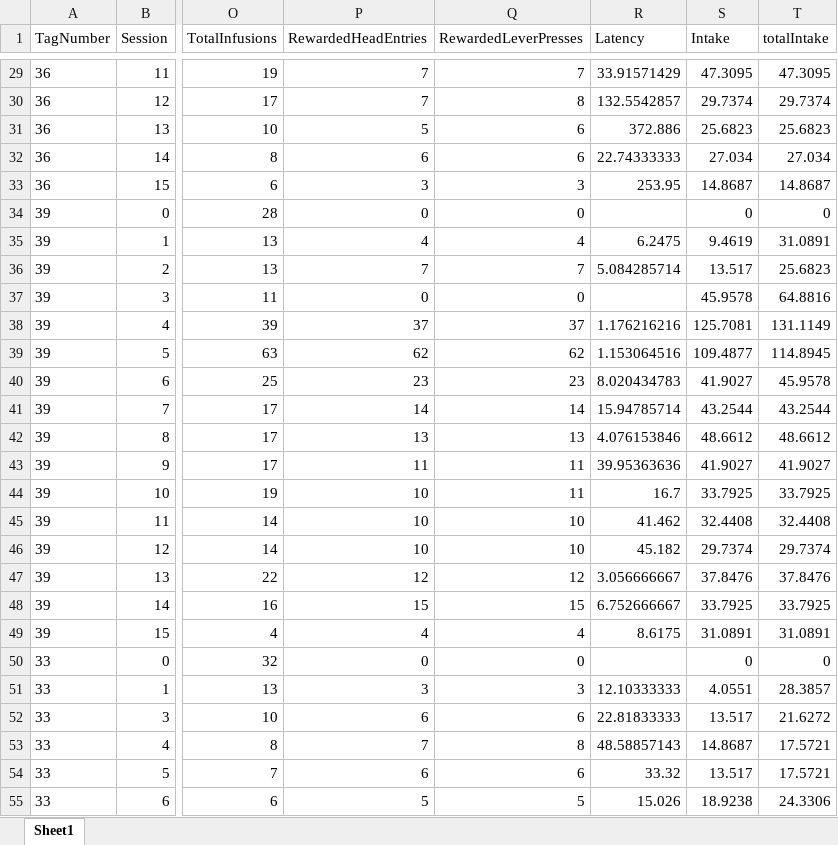
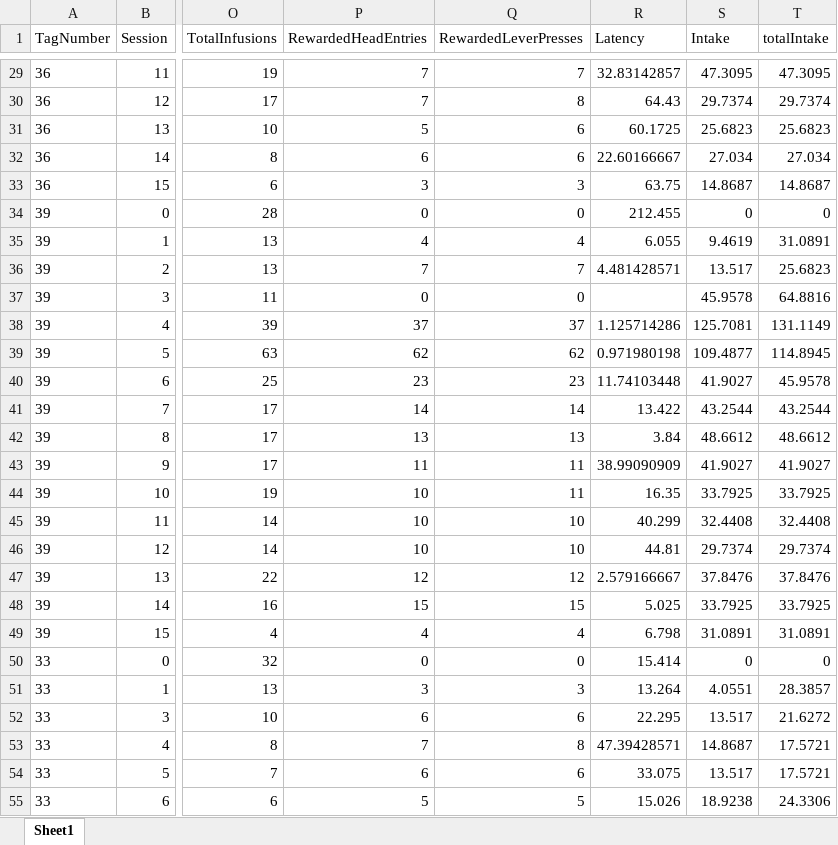
Before and after one commit to schleuf/CoffeyBehavior_Rat_LHbTargets, an Excel workbook: Outputs/Exp_all_Run_all_exclusions_firstHour/Behavior Tables/run_all_exp_SA_inputData.xlsx, sheet Sheet1, drawn as a sheet; only a part is shown, gaps mark what is left out; values as stored, in another font and other column widths than the file's, no borders; the diff covers the shown part only; the diff names each change by its address in the sheet, - before the commit and + after, or states it on an @@ line.

Commit message:
maxLatency
added maxLatency as a user variable that is used in createMasterTable, rawVariableExtractor, and getFirstHour

```diff
--- a/Outputs/Exp_all_Run_all_exclusions_firstHour/Behavior Tables/run_all_exp_SA_inputData.xlsx (sheet Sheet1)
+++ b/Outputs/Exp_all_Run_all_exclusions_firstHour/Behavior Tables/run_all_exp_SA_inputData.xlsx (sheet Sheet1)
-R29 (Latency): 33.91571429
+R29 (Latency): 32.83142857
-R30 (Latency): 132.5542857
+R30 (Latency): 64.43
-R31 (Latency): 372.886
+R31 (Latency): 60.1725
-R32 (Latency): 22.74333333
+R32 (Latency): 22.60166667
-R33 (Latency): 253.95
+R33 (Latency): 63.75
-R34 (Latency): (empty)
+R34 (Latency): 212.455
-R35 (Latency): 6.2475
+R35 (Latency): 6.055
-R36 (Latency): 5.084285714
+R36 (Latency): 4.481428571
-R38 (Latency): 1.176216216
+R38 (Latency): 1.125714286
-R39 (Latency): 1.153064516
+R39 (Latency): 0.971980198
-R40 (Latency): 8.020434783
+R40 (Latency): 11.74103448
-R41 (Latency): 15.94785714
+R41 (Latency): 13.422
-R42 (Latency): 4.076153846
+R42 (Latency): 3.84
-R43 (Latency): 39.95363636
+R43 (Latency): 38.99090909
-R44 (Latency): 16.7
+R44 (Latency): 16.35
-R45 (Latency): 41.462
+R45 (Latency): 40.299
-R46 (Latency): 45.182
+R46 (Latency): 44.81
-R47 (Latency): 3.056666667
+R47 (Latency): 2.579166667
-R48 (Latency): 6.752666667
+R48 (Latency): 5.025
-R49 (Latency): 8.6175
+R49 (Latency): 6.798
-R50 (Latency): (empty)
+R50 (Latency): 15.414
-R51 (Latency): 12.10333333
+R51 (Latency): 13.264
-R52 (Latency): 22.81833333
+R52 (Latency): 22.295
-R53 (Latency): 48.58857143
+R53 (Latency): 47.39428571
-R54 (Latency): 33.32
+R54 (Latency): 33.075
```
Also changed, not shown: 173 edited cells elsewhere in this sheet, Outputs/Exp_all_Run_all_exclusions/Behavior Tables/run_all_exp_ER_inputData.xlsx, Outputs/Exp_all_Run_all_exclusions/Behavior Tables/run_all_exp_SA_GroupStats.xlsx, 18 other files.
